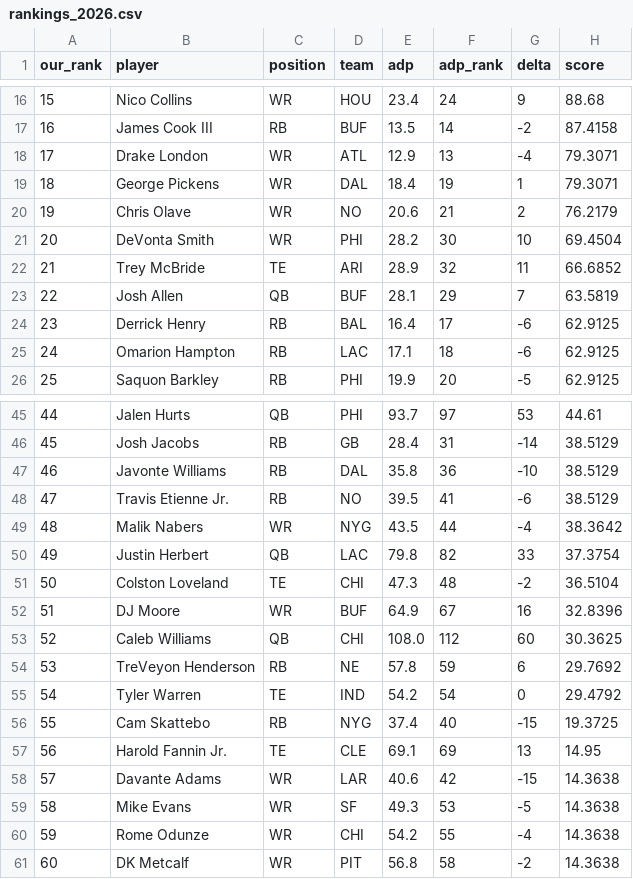
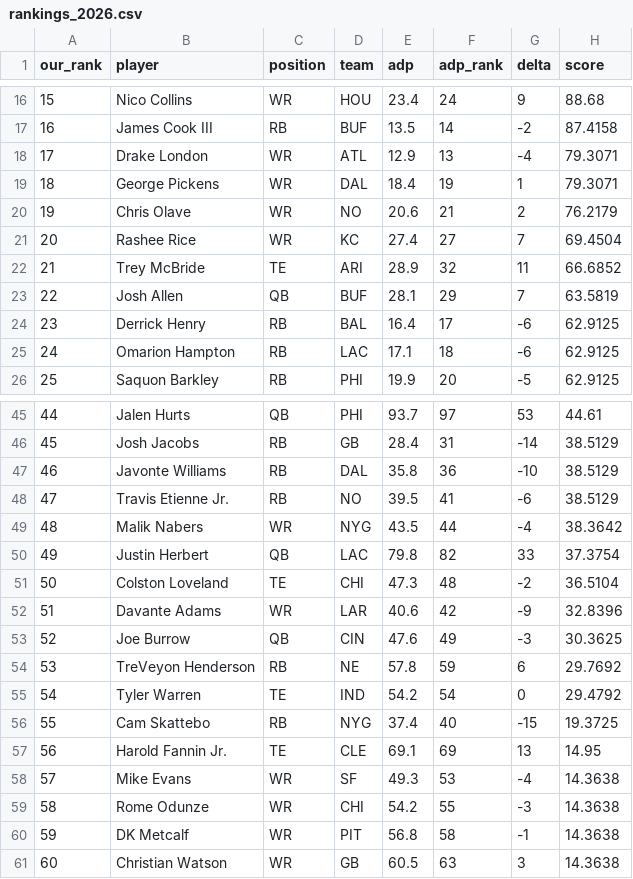
Before and after one commit to mattberns/betterffrank, a CSV file: reports/rankings_2026.csv, drawn as a sheet; only a part is shown, gaps mark what is left out; the diff covers the shown part only.

```diff
--- a/reports/rankings_2026.csv
+++ b/reports/rankings_2026.csv
@@ -20,3 +20,3 @@ our_rank,player,position,team,adp,adp_rank,delta,score
 19,Chris Olave,WR,NO,20.6,21,2,76.2179
-20,DeVonta Smith,WR,PHI,28.2,30,10,69.4504
+20,Rashee Rice,WR,KC,27.4,27,7,69.4504
 21,Trey McBride,TE,ARI,28.9,32,11,66.6852
@@ -51,4 +51,4 @@ our_rank,player,position,team,adp,adp_rank,delta,score
 50,Colston Loveland,TE,CHI,47.3,48,-2,36.5104
-51,DJ Moore,WR,BUF,64.9,67,16,32.8396
-52,Caleb Williams,QB,CHI,108.0,112,60,30.3625
+51,Davante Adams,WR,LAR,40.6,42,-9,32.8396
+52,Joe Burrow,QB,CIN,47.6,49,-3,30.3625
 53,TreVeyon Henderson,RB,NE,57.8,59,6,29.7692
@@ -57,5 +57,5 @@ our_rank,player,position,team,adp,adp_rank,delta,score
 56,Harold Fannin Jr.,TE,CLE,69.1,69,13,14.95
-57,Davante Adams,WR,LAR,40.6,42,-15,14.3638
-58,Mike Evans,WR,SF,49.3,53,-5,14.3638
-59,Rome Odunze,WR,CHI,54.2,55,-4,14.3638
-60,DK Metcalf,WR,PIT,56.8,58,-2,14.3638
+57,Mike Evans,WR,SF,49.3,53,-4,14.3638
+58,Rome Odunze,WR,CHI,54.2,55,-3,14.3638
+59,DK Metcalf,WR,PIT,56.8,58,-1,14.3638
+60,Christian Watson,WR,GB,60.5,63,3,14.3638
```
Also changed, not shown: 74 edited cells elsewhere in this file, reports/steals_2026.csv, reports/vona_2026.csv, 13 other files.
